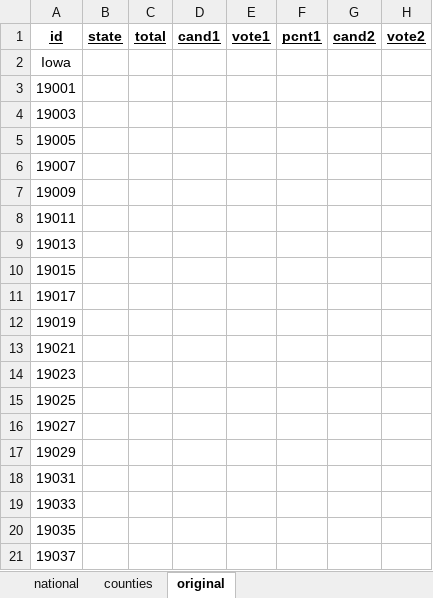
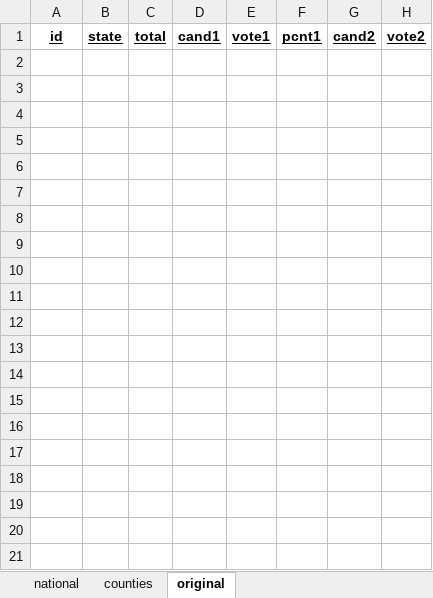
Before and after one commit to Nir-0z/USA, an Excel workbook: Results/2012/Primaries/Republicans.xlsx, sheet original, drawn as a sheet; only a part is shown; values as stored, in another font and other column widths than the file's, no borders; rows hold the shown columns only; the diff covers the shown part only; the diff names each change by its address in the sheet, - before the commit and + after, or states it on an @@ line.

```diff
--- a/Results/2012/Primaries/Republicans.xlsx (sheet original)
+++ b/Results/2012/Primaries/Republicans.xlsx (sheet original)
-row 2: Iowa
-row 3: 19001
-row 4: 19003
-row 5: 19005
-row 6: 19007
-row 7: 19009
-row 8: 19011
-row 9: 19013
-row 10: 19015
-row 11: 19017
-row 12: 19019
-row 13: 19021
-row 14: 19023
-row 15: 19025
-row 16: 19027
-row 17: 19029
-row 18: 19031
-row 19: 19033
-row 20: 19035
-row 21: 19037
```
Also changed, not shown: 80 removed rows elsewhere in this sheet, Results/2016/Primaries/Democrats.xlsx, Results/2016/Primaries/Republicans.xlsx, 6 other files.
